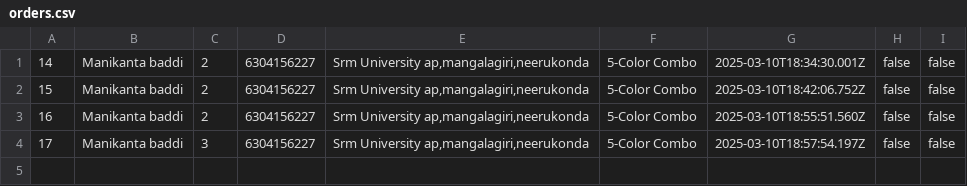
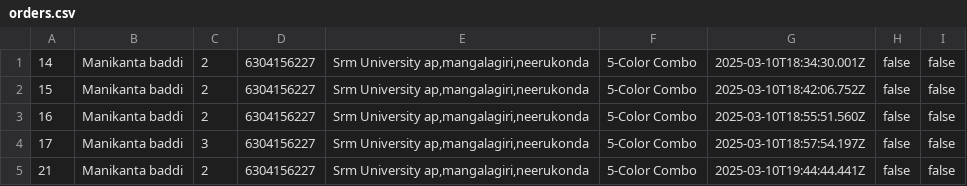
Before and after one commit to Manikanteswar1/Holicolours, a CSV file: orders.csv, drawn as a sheet.

```diff
--- a/orders.csv
+++ b/orders.csv
@@ -4 +4,2 @@
 17,Manikanta baddi,3,6304156227,"Srm University ap,mangalagiri,neerukonda",5-Color Combo,2025-03-10T18:57:54.197Z,false,false
+21,Manikanta baddi,2,6304156227,"Srm University ap,mangalagiri,neerukonda",5-Color Combo,2025-03-10T19:44:44.441Z,false,false
```
Also changed, not shown: 1 other file.
